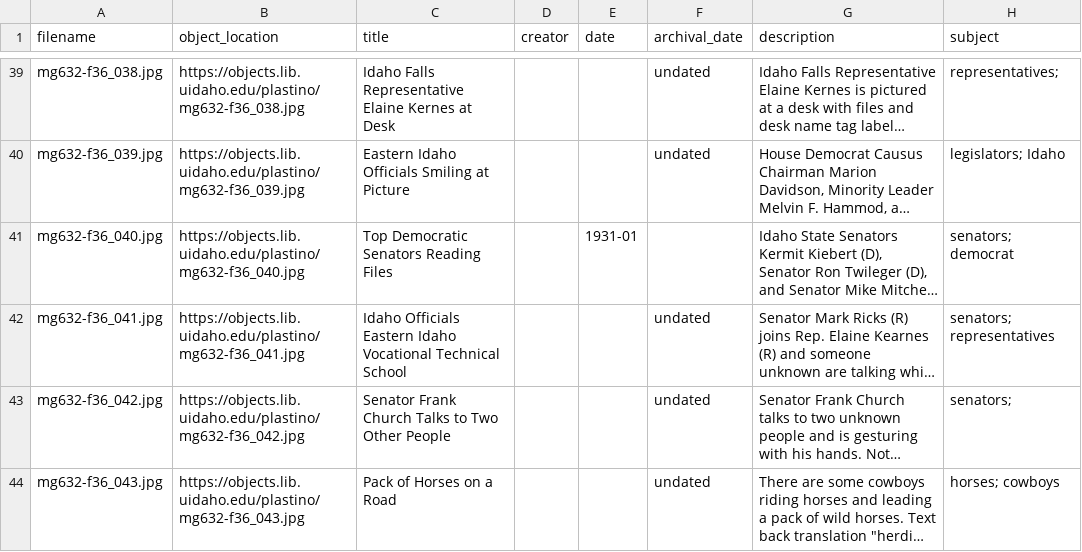
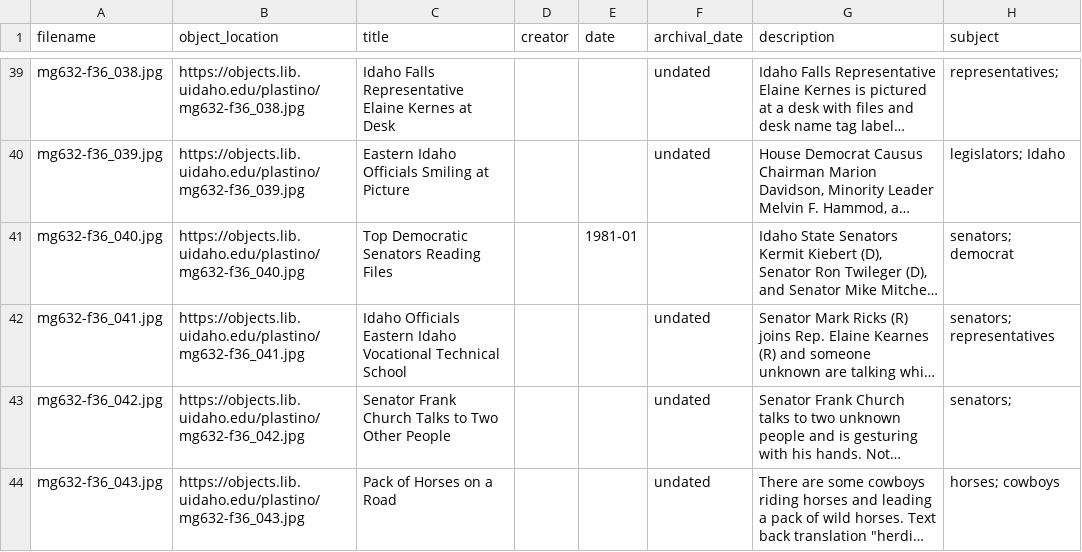
Before and after one commit to uidaholib/documents-digital-collections-template, a CSV file: _data/plastino.csv, drawn as a sheet; only a part is shown, gaps mark what is left out; long unchanged cells end in …; the diff names each change by its address in the sheet, - before the commit and + after, or states it on an @@ line.

Commit message:
fix item date in metadata

```diff
--- a/_data/plastino.csv
+++ b/_data/plastino.csv
-E41 (date): 1931-01
+E41 (date): 1981-01
```
